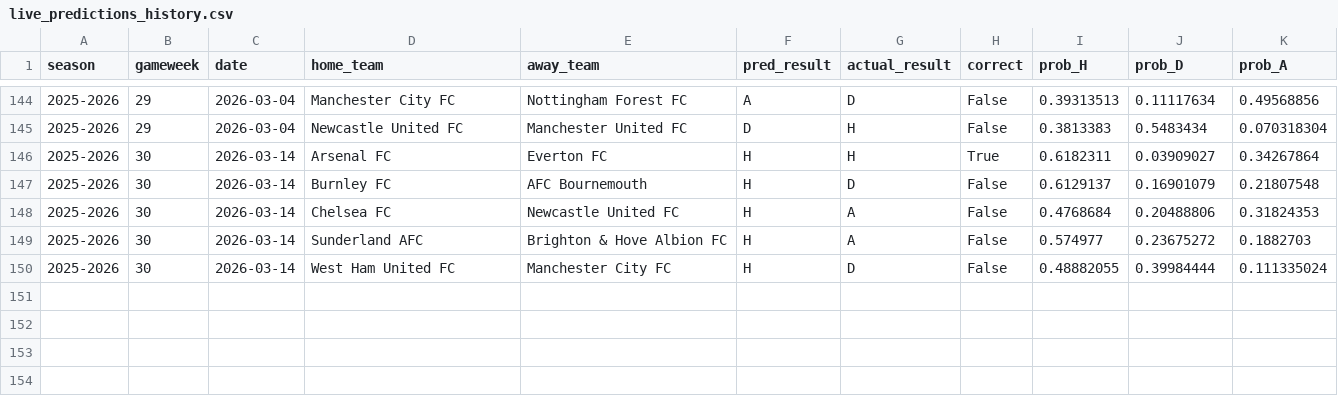
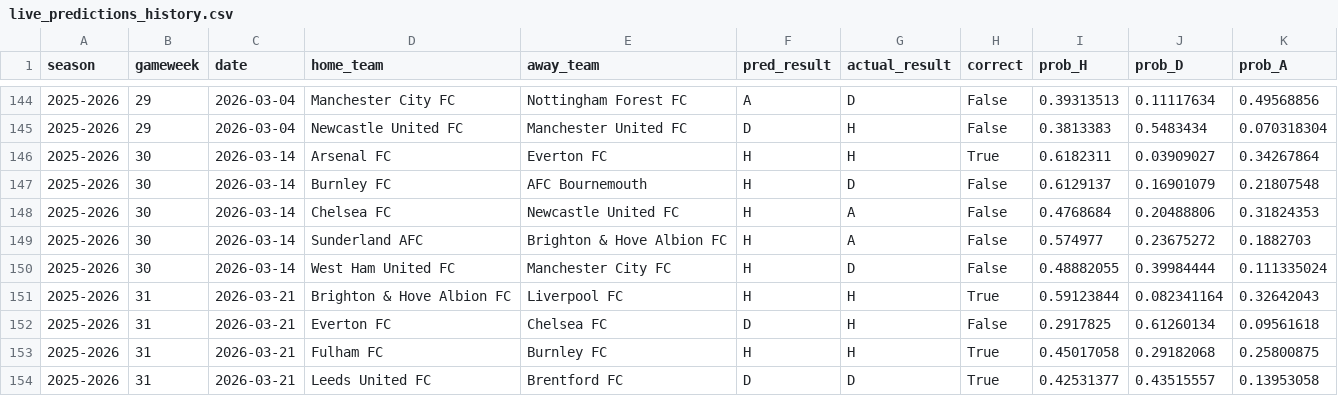
Before and after one commit to SugarAung/premier-league-predictor, a CSV file: data/live/live_predictions_history.csv, drawn as a sheet; only a part is shown, gaps mark what is left out; the diff names each change by its address in the sheet, - before the commit and + after, or states it on an @@ line.

Commit message:
Auto update: refreshed results & predictions

```diff
--- a/data/live/live_predictions_history.csv
+++ b/data/live/live_predictions_history.csv
+row 151: 2025-2026 | 31 | 2026-03-21 | Brighton & Hove Albion FC | Liverpool FC | H | H | True | 0.59123844 | 0.082341164 | 0.32642043
+row 152: 2025-2026 | 31 | 2026-03-21 | Everton FC | Chelsea FC | D | H | False | 0.2917825 | 0.61260134 | 0.09561618
+row 153: 2025-2026 | 31 | 2026-03-21 | Fulham FC | Burnley FC | H | H | True | 0.45017058 | 0.29182068 | 0.25800875
+row 154: 2025-2026 | 31 | 2026-03-21 | Leeds United FC | Brentford FC | D | D | True | 0.42531377 | 0.43515557 | 0.13953058
```
Also changed, not shown: data/live/pl_fixtures_from_api.csv, data/live/pl_results_from_api.csv.
